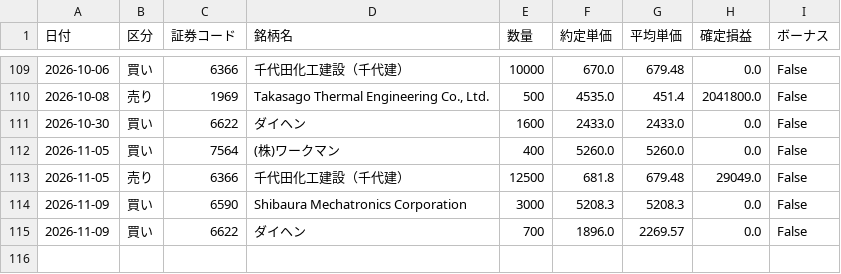
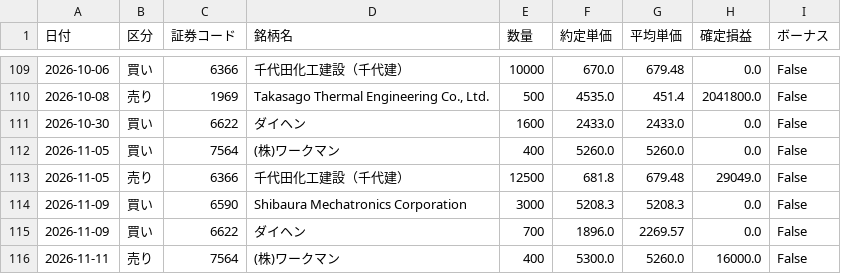
Before and after one commit to reiwa1019-cmyk/J_Phantom_Gear, a CSV file: trade_log.csv, drawn as a sheet; only a part is shown, gaps mark what is left out; the diff names each change by its address in the sheet, - before the commit and + after, or states it on an @@ line.

Commit message:
Update trade_log.csv

```diff
--- a/trade_log.csv
+++ b/trade_log.csv
+row 116: 2026-11-11 | 売り | 7564 | (株)ワークマン | 400 | 5300.0 | 5260.0 | 16000.0 | False
```
